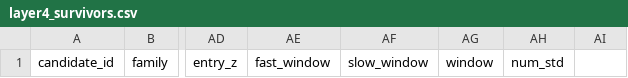
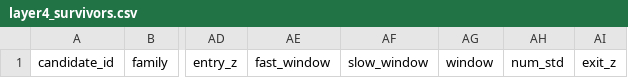
Before and after one commit to Milanpeter-77/Systematic-Trading-Pipeline, a CSV file: results/validation/layer4_survivors.csv, drawn as a sheet; only a part is shown, gaps mark what is left out; the diff names each change by its address in the sheet, - before the commit and + after, or states it on an @@ line.

```diff
--- a/results/validation/layer4_survivors.csv
+++ b/results/validation/layer4_survivors.csv
-AI1: (empty)
+AI1: exit_z
```
Also changed, not shown: results/backtests/candidate_metrics.csv, results/validation/layer1_survivors.csv, 8 other files.
